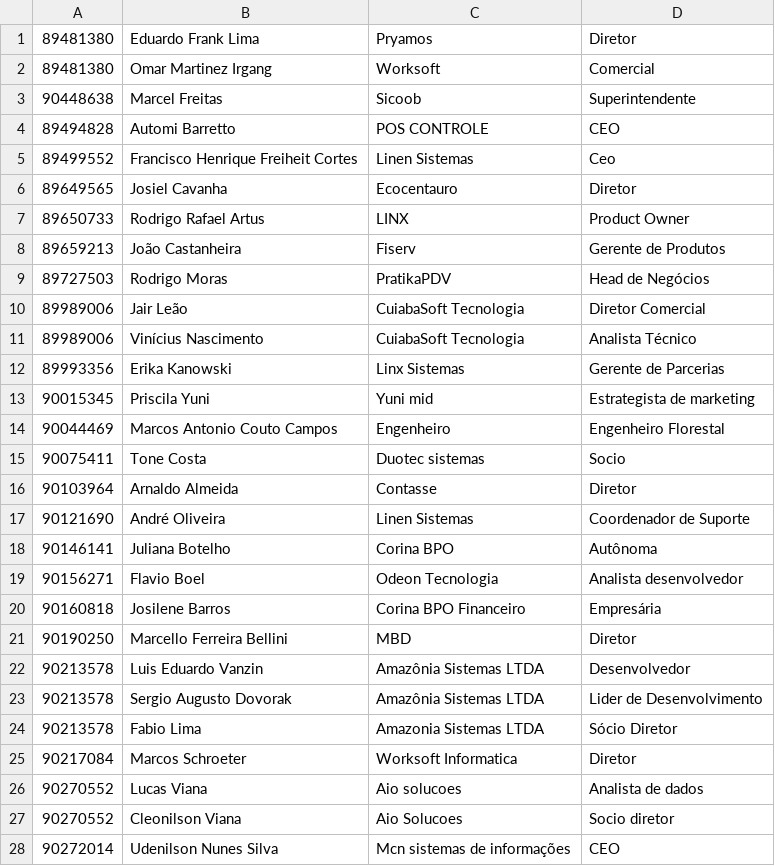
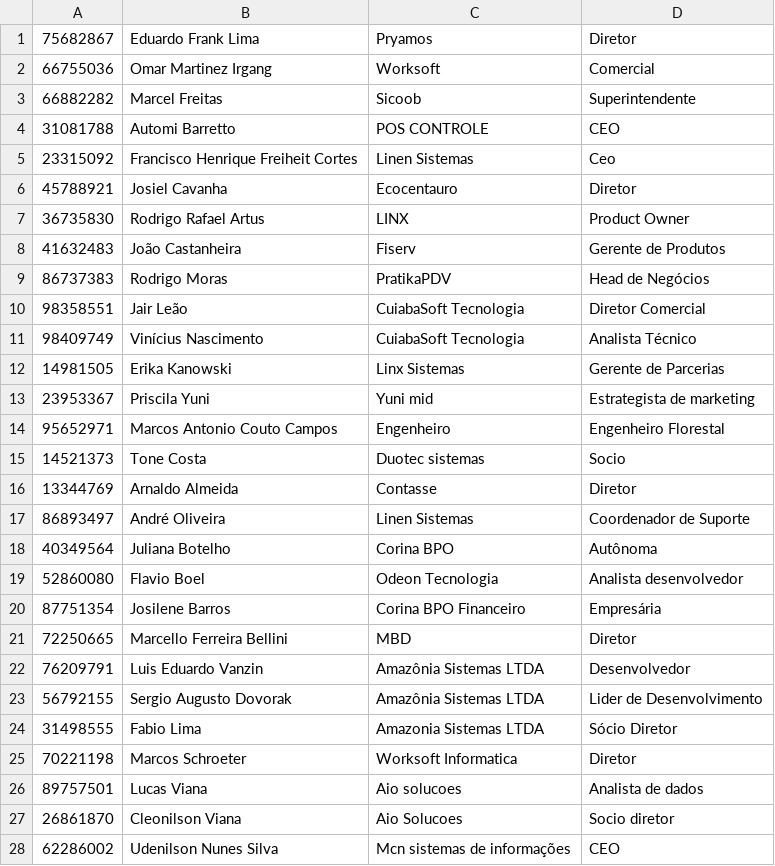
Before and after one commit to gbrvalerio/tt, a CSV file: processed_attendees.csv, drawn as a sheet; only a part is shown; the diff covers the shown part only.

```diff
--- a/processed_attendees.csv
+++ b/processed_attendees.csv
@@ -1,28 +1,28 @@
-89481380,Eduardo Frank Lima,Pryamos,Diretor
-89481380,Omar Martinez Irgang,Worksoft,Comercial
-90448638,Marcel Freitas,Sicoob,Superintendente
-89494828,Automi Barretto,POS CONTROLE,CEO
-89499552,Francisco Henrique Freiheit Cortes,Linen Sistemas,Ceo
-89649565,Josiel Cavanha,Ecocentauro,Diretor
-89650733,Rodrigo Rafael Artus,LINX,Product Owner
-89659213,João Castanheira,Fiserv,Gerente de Produtos
-89727503,Rodrigo Moras,PratikaPDV,Head de Negócios
-89989006,Jair Leão,CuiabaSoft Tecnologia,Diretor Comercial
-89989006,Vinícius Nascimento,CuiabaSoft Tecnologia,Analista Técnico
-89993356,Erika Kanowski,Linx Sistemas,Gerente de Parcerias
-90015345,Priscila Yuni,Yuni mid,Estrategista de marketing
-90044469,Marcos Antonio Couto Campos,Engenheiro,Engenheiro Florestal
-90075411,Tone Costa,Duotec sistemas,Socio
-90103964,Arnaldo Almeida,Contasse,Diretor
-90121690,André Oliveira,Linen Sistemas,Coordenador de Suporte
-90146141,Juliana Botelho,Corina BPO,Autônoma
-90156271,Flavio Boel,Odeon Tecnologia,Analista desenvolvedor
-90160818,Josilene Barros,Corina BPO Financeiro,Empresária
-90190250,Marcello Ferreira Bellini,MBD,Diretor
-90213578,Luis Eduardo Vanzin,Amazônia Sistemas LTDA,Desenvolvedor
-90213578,Sergio Augusto Dovorak,Amazônia Sistemas LTDA,Lider de Desenvolvimento
-90213578,Fabio Lima,Amazonia Sistemas LTDA,Sócio Diretor
-90217084,Marcos Schroeter,Worksoft Informatica,Diretor
-90270552,Lucas Viana,Aio solucoes,Analista de dados
-90270552,Cleonilson Viana,Aio Solucoes,Socio diretor
-90272014,Udenilson Nunes Silva,Mcn sistemas de informações,CEO
+75682867,Eduardo Frank Lima,Pryamos,Diretor
+66755036,Omar Martinez Irgang,Worksoft,Comercial
+66882282,Marcel Freitas,Sicoob,Superintendente
+31081788,Automi Barretto,POS CONTROLE,CEO
+23315092,Francisco Henrique Freiheit Cortes,Linen Sistemas,Ceo
+45788921,Josiel Cavanha,Ecocentauro,Diretor
+36735830,Rodrigo Rafael Artus,LINX,Product Owner
+41632483,João Castanheira,Fiserv,Gerente de Produtos
+86737383,Rodrigo Moras,PratikaPDV,Head de Negócios
+98358551,Jair Leão,CuiabaSoft Tecnologia,Diretor Comercial
+98409749,Vinícius Nascimento,CuiabaSoft Tecnologia,Analista Técnico
+14981505,Erika Kanowski,Linx Sistemas,Gerente de Parcerias
+23953367,Priscila Yuni,Yuni mid,Estrategista de marketing
+95652971,Marcos Antonio Couto Campos,Engenheiro,Engenheiro Florestal
+14521373,Tone Costa,Duotec sistemas,Socio
+13344769,Arnaldo Almeida,Contasse,Diretor
+86893497,André Oliveira,Linen Sistemas,Coordenador de Suporte
+40349564,Juliana Botelho,Corina BPO,Autônoma
+52860080,Flavio Boel,Odeon Tecnologia,Analista desenvolvedor
+87751354,Josilene Barros,Corina BPO Financeiro,Empresária
+72250665,Marcello Ferreira Bellini,MBD,Diretor
+76209791,Luis Eduardo Vanzin,Amazônia Sistemas LTDA,Desenvolvedor
+56792155,Sergio Augusto Dovorak,Amazônia Sistemas LTDA,Lider de Desenvolvimento
+31498555,Fabio Lima,Amazonia Sistemas LTDA,Sócio Diretor
+70221198,Marcos Schroeter,Worksoft Informatica,Diretor
+89757501,Lucas Viana,Aio solucoes,Analista de dados
+26861870,Cleonilson Viana,Aio Solucoes,Socio diretor
+62286002,Udenilson Nunes Silva,Mcn sistemas de informações,CEO
```
Also changed, not shown: 4 added rows and 99 edited cells elsewhere in this file.
